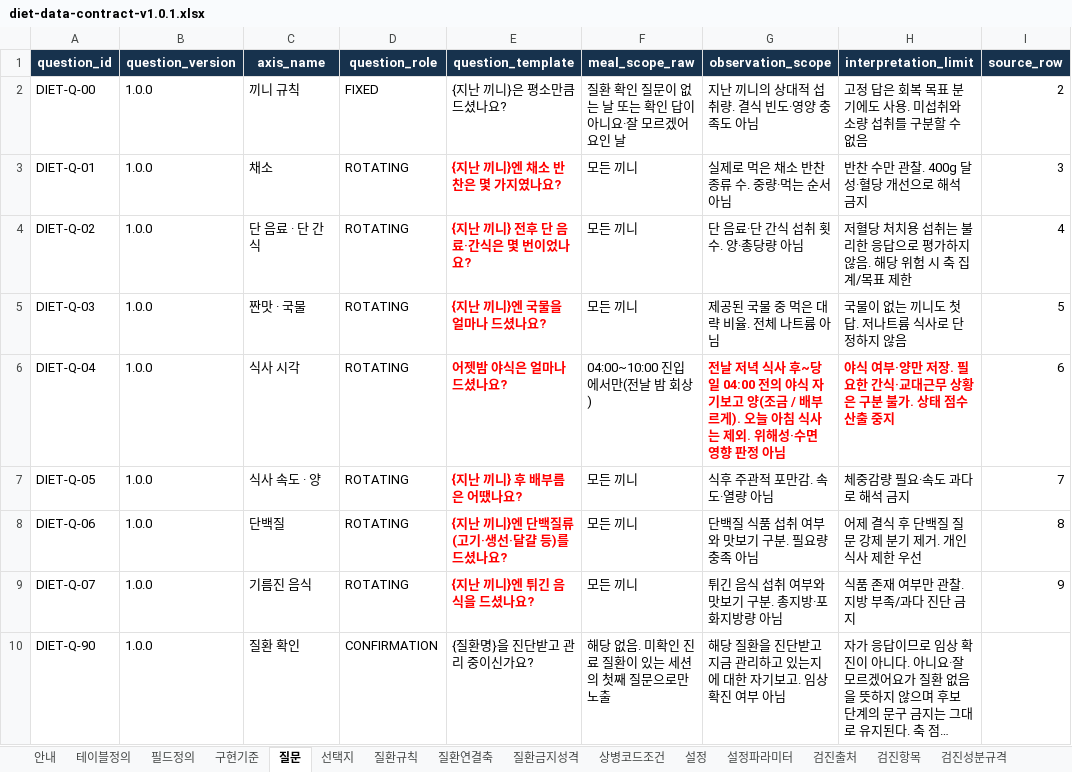
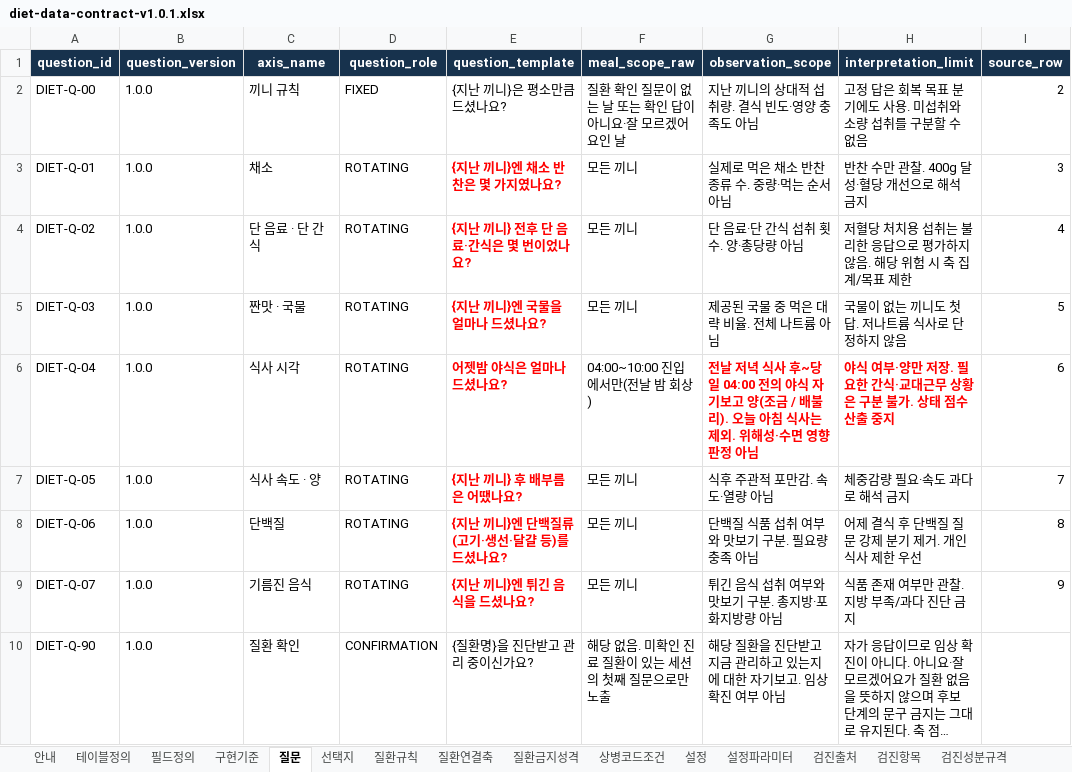
Before and after one commit to srleeinkorea/maireport-rsna-demo-k7x9m2q8v4n6, an Excel workbook: files/diet-data-contract-v1.0.1.xlsx, sheet 질문, drawn as a sheet; long unchanged cells end in …; values as stored, in another font and other column widths than the file's, no borders; table styles not drawn; the diff names each change by its address in the sheet, - before the commit and + after, or states it on an @@ line.

```diff
--- a/files/diet-data-contract-v1.0.1.xlsx (sheet 질문)
+++ b/files/diet-data-contract-v1.0.1.xlsx (sheet 질문)
-G6 (observation_scope): …금 / 배부르게). 오늘…
+G6 (observation_scope): …금 / 배불리). 오늘…
```
Also changed, not shown: sheet 선택지, sheet 안내, files/diet-reference-config-v1.0.0.xlsx, 6 other files.
